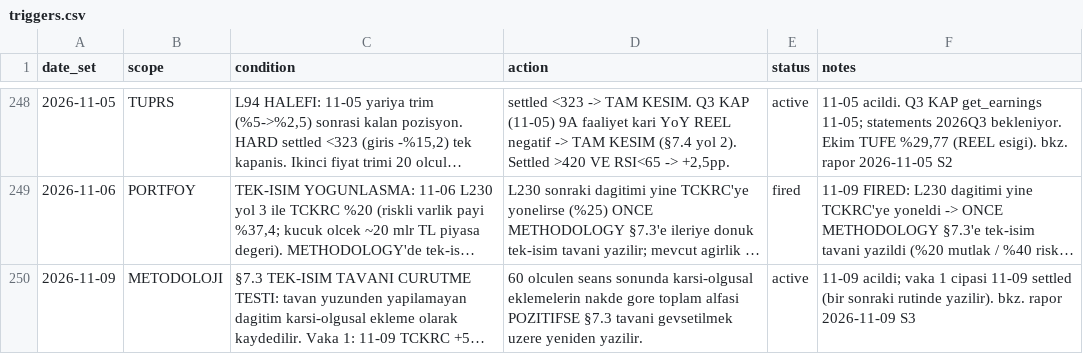
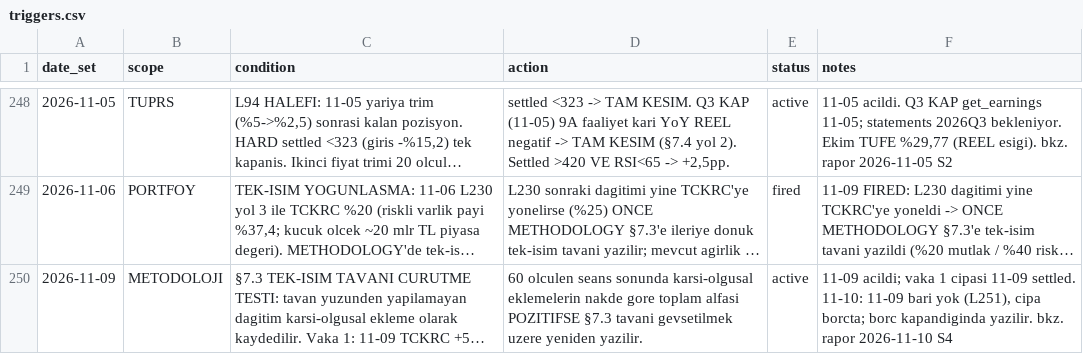
Before and after one commit to mehmedalipazar/finance-agent-v2, a CSV file: data/triggers.csv, drawn as a sheet; only a part is shown, gaps mark what is left out; long unchanged cells end in …; the diff covers the shown part only; the diff names each change by its address in the sheet, - before the commit and + after, or states it on an @@ line.

```diff
--- a/data/triggers.csv
+++ b/data/triggers.csv
-F250 (notes): …cipasi 11-09 settled (bir sonraki rutinde yazilir). bkz. rapor 2026-11-09 S3
+F250 (notes): …cipasi 11-09 settled. 11-10: 11-09 bari yok (L251), cipa borcta; borc kapandiginda yazilir. bkz. rapor 2026-11-10 S4
```
Also changed, not shown: 1 added row and 2 edited cells elsewhere in this file, data/weights.csv, 1 other file.
